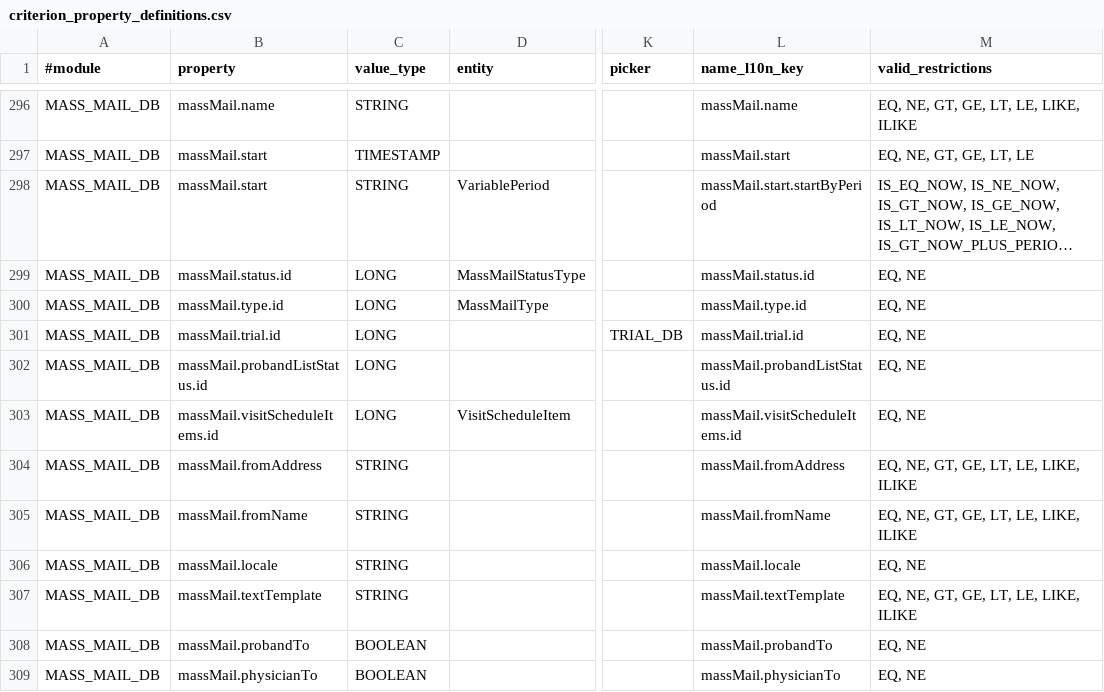
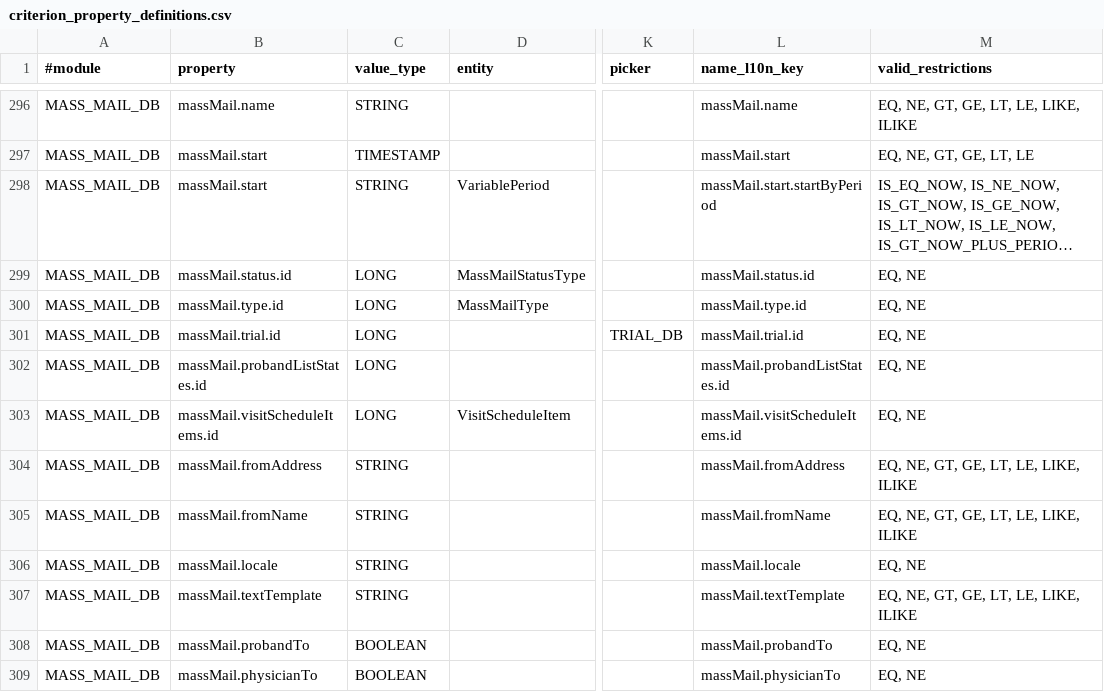
Before and after one commit to phoenixctms/master-data, a CSV file: criterion_property_definitions.csv, drawn as a sheet; only a part is shown, gaps mark what is left out; long unchanged cells end in …; the diff names each change by its address in the sheet, - before the commit and + after, or states it on an @@ line.

```diff
--- a/criterion_property_definitions.csv
+++ b/criterion_property_definitions.csv
-B302 (property): massMail.probandListStatus.id
+B302 (property): massMail.probandListStates.id
-L302 (name_l10n_key): massMail.probandListStatus.id
+L302 (name_l10n_key): massMail.probandListStates.id
```
